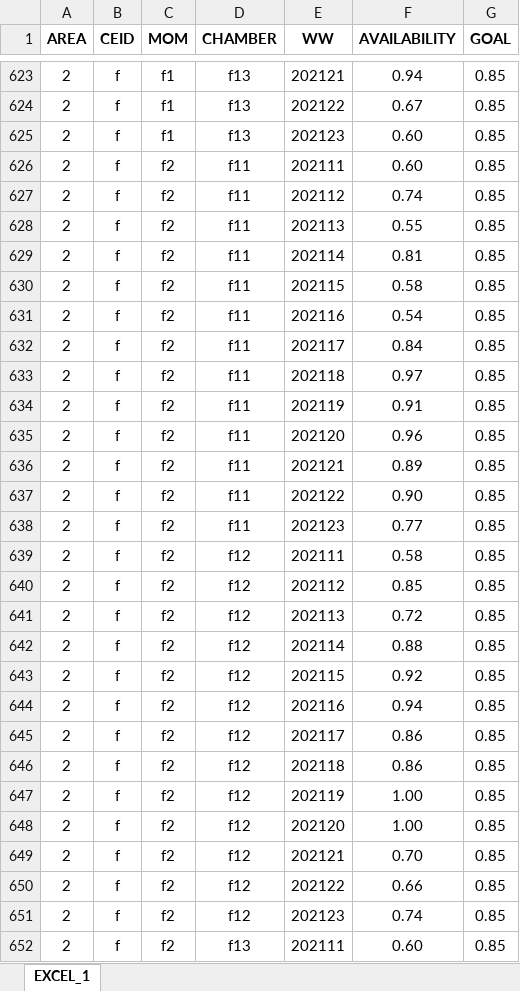
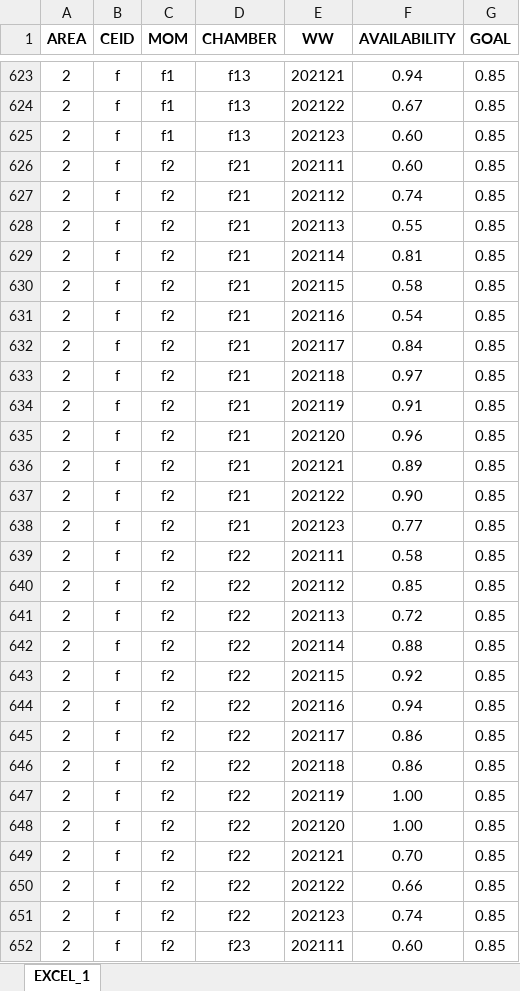
Before and after one commit to Matanya111/Gmar, an Excel workbook: fame_dss/EXECL_1.xlsx, sheet EXCEL_1, drawn as a sheet; only a part is shown, gaps mark what is left out; values as stored, in another font and other column widths than the file's, no borders; the diff covers the shown part only; the diff names each change by its address in the sheet, - before the commit and + after, or states it on an @@ line.

```diff
--- a/fame_dss/EXECL_1.xlsx (sheet EXCEL_1)
+++ b/fame_dss/EXECL_1.xlsx (sheet EXCEL_1)
-D626:D638 (CHAMBER): f11
+D626:D638 (CHAMBER): f21
-D639:D651 (CHAMBER): f12
+D639:D651 (CHAMBER): f22
-D652 (CHAMBER): f13
+D652 (CHAMBER): f23
```
Also changed, not shown: 1143 edited cells elsewhere in this sheet, fame_dss/EXECL_2.xlsx, 6 other files.
